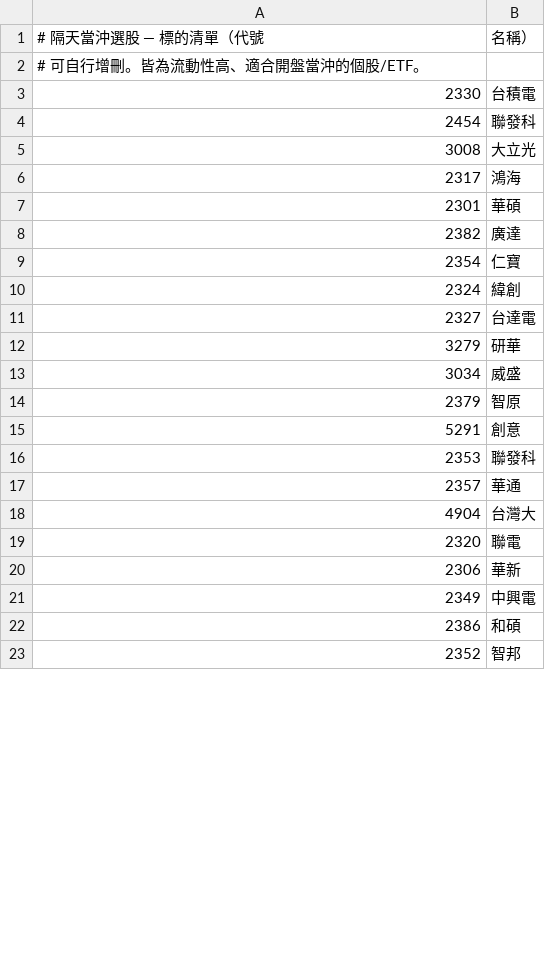
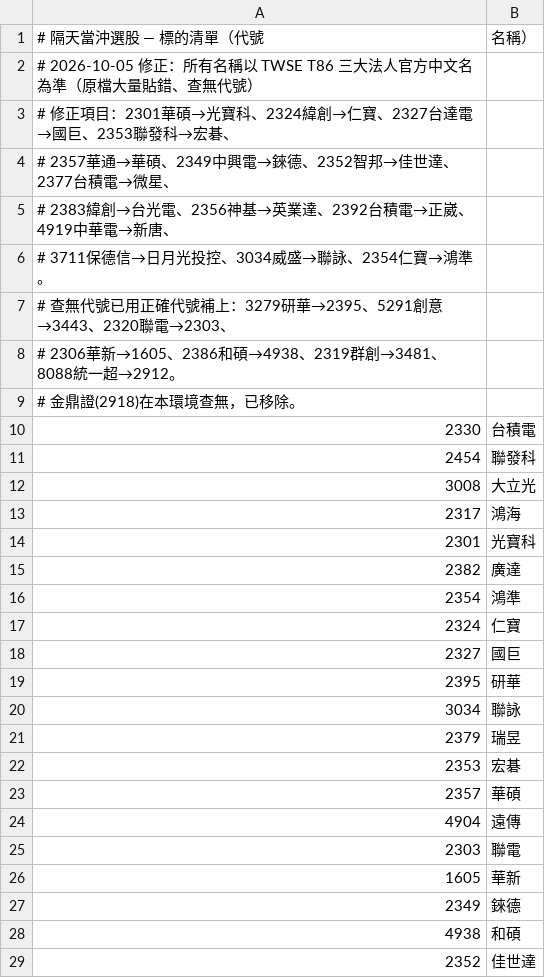
Before and after one commit to jash-git/JASH-AI-Digital-employees, a CSV file: Hermes_BK/Code/daytrade_scanner/universe.csv, drawn as a sheet; only a part is shown; the diff covers the shown part only.

```diff
--- a/Hermes_BK/Code/daytrade_scanner/universe.csv
+++ b/Hermes_BK/Code/daytrade_scanner/universe.csv
@@ -1,3 +1,10 @@
 # 隔天當沖選股 — 標的清單（代號,名稱）
-# 可自行增刪。皆為流動性高、適合開盤當沖的個股/ETF。
+# 2026-10-05 修正：所有名稱以 TWSE T86 三大法人官方中文名為準（原檔大量貼錯、查無代號）
+# 修正項目：2301華碩→光寶科、2324緯創→仁寶、2327台達電→國巨、2353聯發科→宏碁、
+#           2357華通→華碩、2349中興電→錸德、2352智邦→佳世達、2377台積電→微星、
+#           2383緯創→台光電、2356神基→英業達、2392台積電→正崴、4919中華電→新唐、
+#           3711保德信→日月光投控、3034威盛→聯詠、2354仁寶→鴻準。
+#           查無代號已用正確代號補上：3279研華→2395、5291創意→3443、2320聯電→2303、
+#           2306華新→1605、2386和碩→4938、2319群創→3481、8088統一超→2912。
+#           金鼎證(2918)在本環境查無，已移除。
 2330,台積電
@@ -6,18 +13,17 @@
 2317,鴻海
-2301,華碩
+2301,光寶科
 2382,廣達
-2354,仁寶
-2324,緯創
-2327,台達電
-3279,研華
-3034,威盛
-2379,智原
-5291,創意
-2353,聯發科
-2357,華通
-4904,台灣大
-2320,聯電
-2306,華新
-2349,中興電
-2386,和碩
-2352,智邦
+2354,鴻準
+2324,仁寶
+2327,國巨
+2395,研華
+3034,聯詠
+2379,瑞昱
+2353,宏碁
+2357,華碩
+4904,遠傳
+2303,聯電
+1605,華新
+2349,錸德
+4938,和碩
+2352,佳世達
```
Also changed, not shown: 1 added row, 1 removed row and 8 edited cells elsewhere in this file, Hermes_BK/Code/daytrade_scanner/results/backtest_09~09.csv, Hermes_BK/Code/daytrade_scanner/results/scan_v2_20261002.csv, 37 other files.
